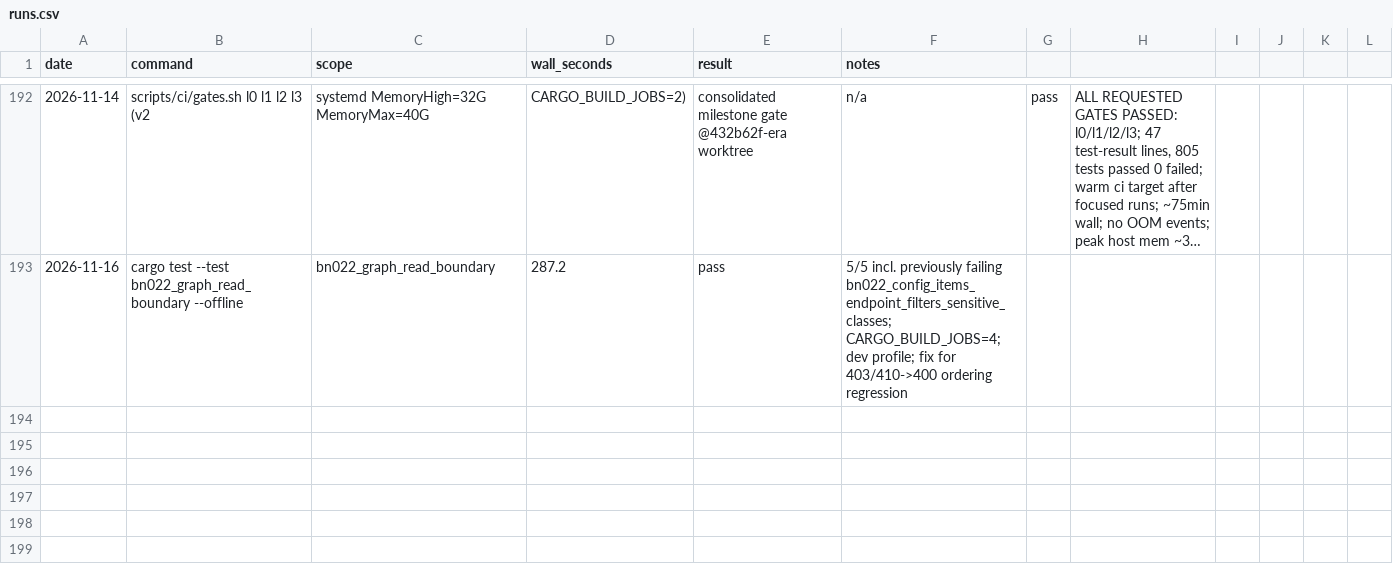
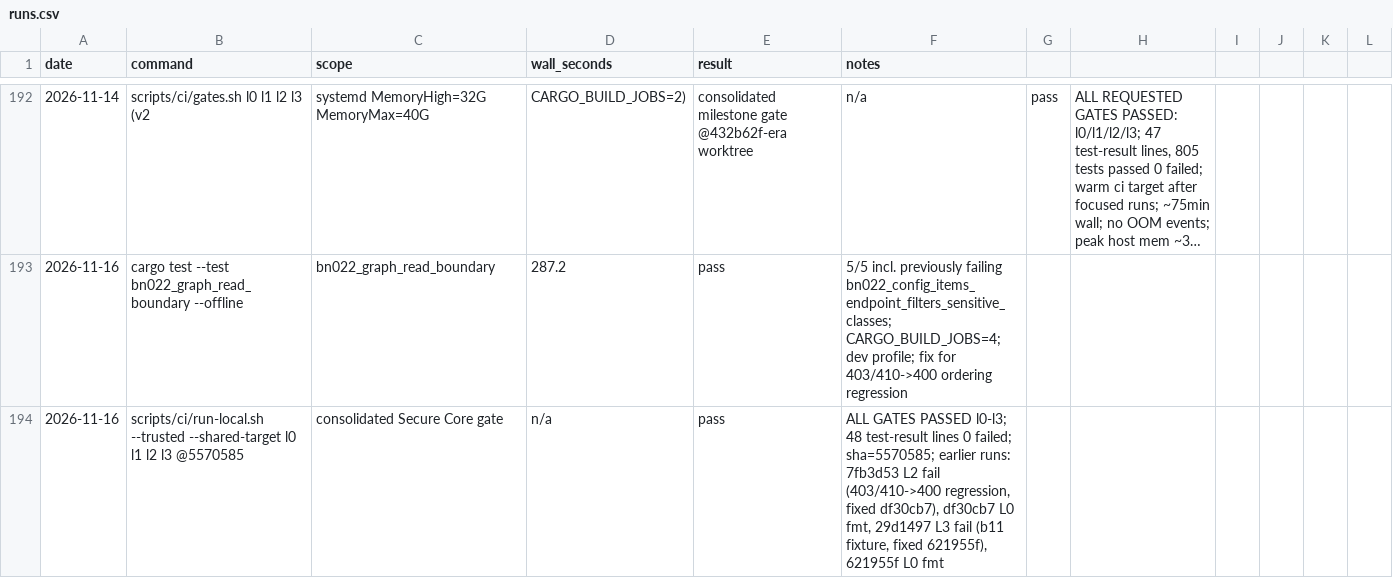
Before and after one commit to g-arjuna/bonsai, a CSV file: docs/build-times/runs.csv, drawn as a sheet; only a part is shown, gaps mark what is left out; long unchanged cells end in ….

```diff
--- a/docs/build-times/runs.csv
+++ b/docs/build-times/runs.csv
@@ -193 +193,2 @@ date,command,scope,wall_seconds,result,notes
 2026-11-16,cargo test --test bn022_graph_read_boundary --offline,bn022_graph_read_boundary,287.2,pass,"5/5 incl. previously failing bn022_config_items_endpoint_filters_sensitive_classes; CARGO_BUILD_JOBS=4; dev profile; fix for 403/410->400 ordering regression"
+2026-11-16,scripts/ci/run-local.sh --trusted --shared-target l0 l1 l2 l3 @5570585,consolidated Secure Core gate,n/a,pass,"ALL GATES PASSED l0-l3; 48 test-result lines 0 failed; sha=5570585; earlier runs: 7fb3d53 L2 fail (403/410->400 regression, fixed df30cb7), df30cb7 L0 fmt, 29d1497 L3 fail (b11 fixture, fixed 621955f), 621955f L0 fmt"
```
Also changed, not shown: 1 other file.
